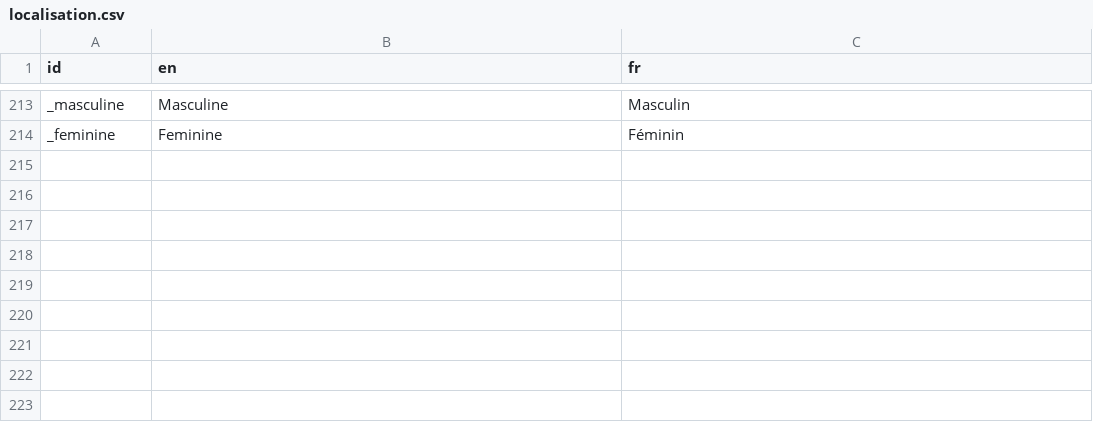
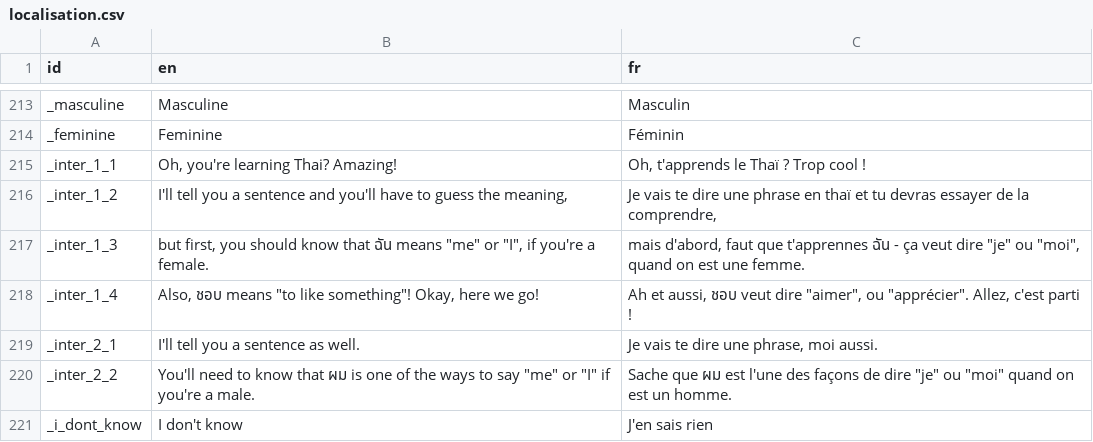
Before and after one commit to alexisthegalaxy/once-upon-a-thai-2, a CSV file: Localisation/localisation.csv, drawn as a sheet; only a part is shown, gaps mark what is left out.

Commit message:
Add give up button in interaction test.

```diff
--- a/Localisation/localisation.csv
+++ b/Localisation/localisation.csv
@@ -214 +214,8 @@ _masculine,Masculine,Masculin
 _feminine,Feminine,Féminin
+_inter_1_1,"Oh, you're learning Thai? Amazing!","Oh, t'apprends le Thaï ? Trop cool !"
+_inter_1_2,"I'll tell you a sentence and you'll have to guess the meaning,","Je vais te dire une phrase en thaï et tu devras essayer de la comprendre,"
+_inter_1_3,"but first, you should know that ฉัน means ""me"" or ""I"", if you're a female.","mais d'abord, faut que t'apprennes ฉัน - ça veut dire ""je"" ou ""moi"", quand on est une femme."
+_inter_1_4,"Also, ชอบ means ""to like something""! Okay, here we go!","Ah et aussi, ชอบ veut dire ""aimer"", ou ""apprécier"". Allez, c'est parti !"
+_inter_2_1,I'll tell you a sentence as well.,"Je vais te dire une phrase, moi aussi."
+_inter_2_2,"You'll need to know that ผม is one of the ways to say ""me"" or ""I"" if you're a male.","Sache que ผม est l'une des façons de dire ""je"" ou ""moi"" quand on est un homme."
+_i_dont_know,I don't know,J'en sais rien
```
Also changed, not shown: 12 other files.
